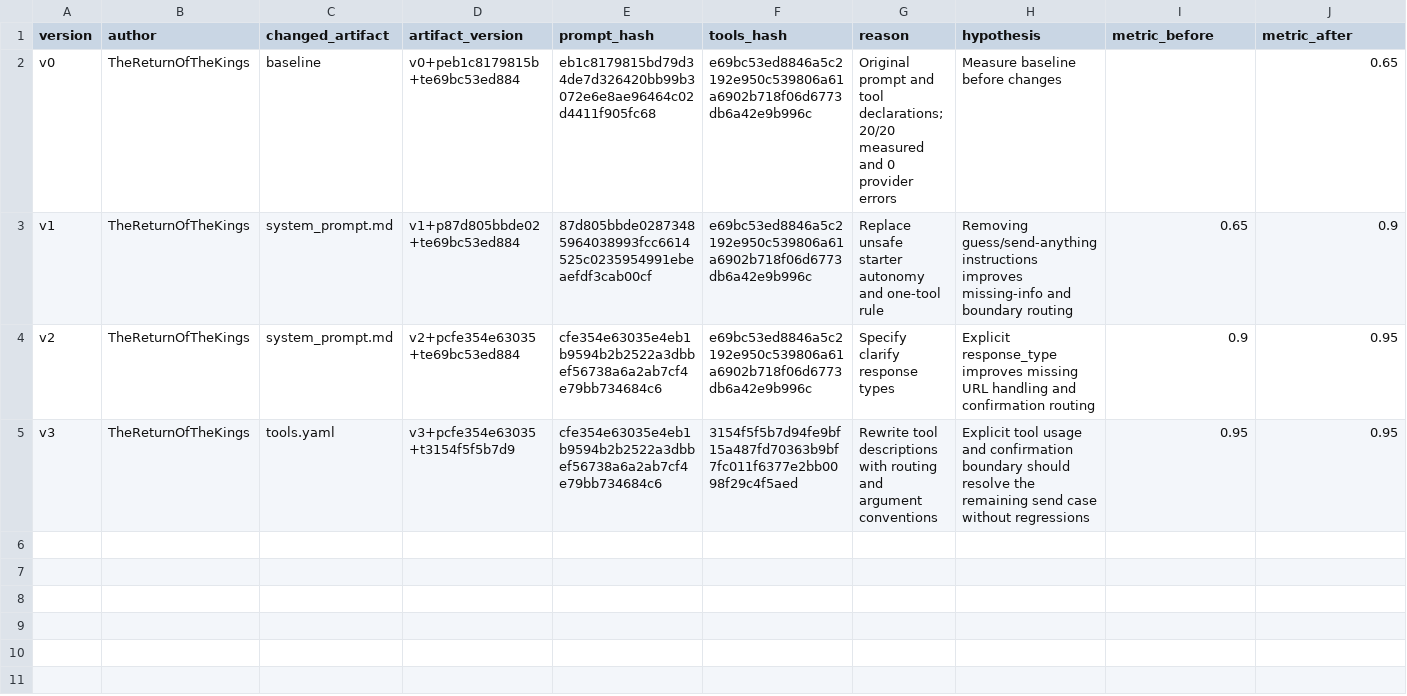
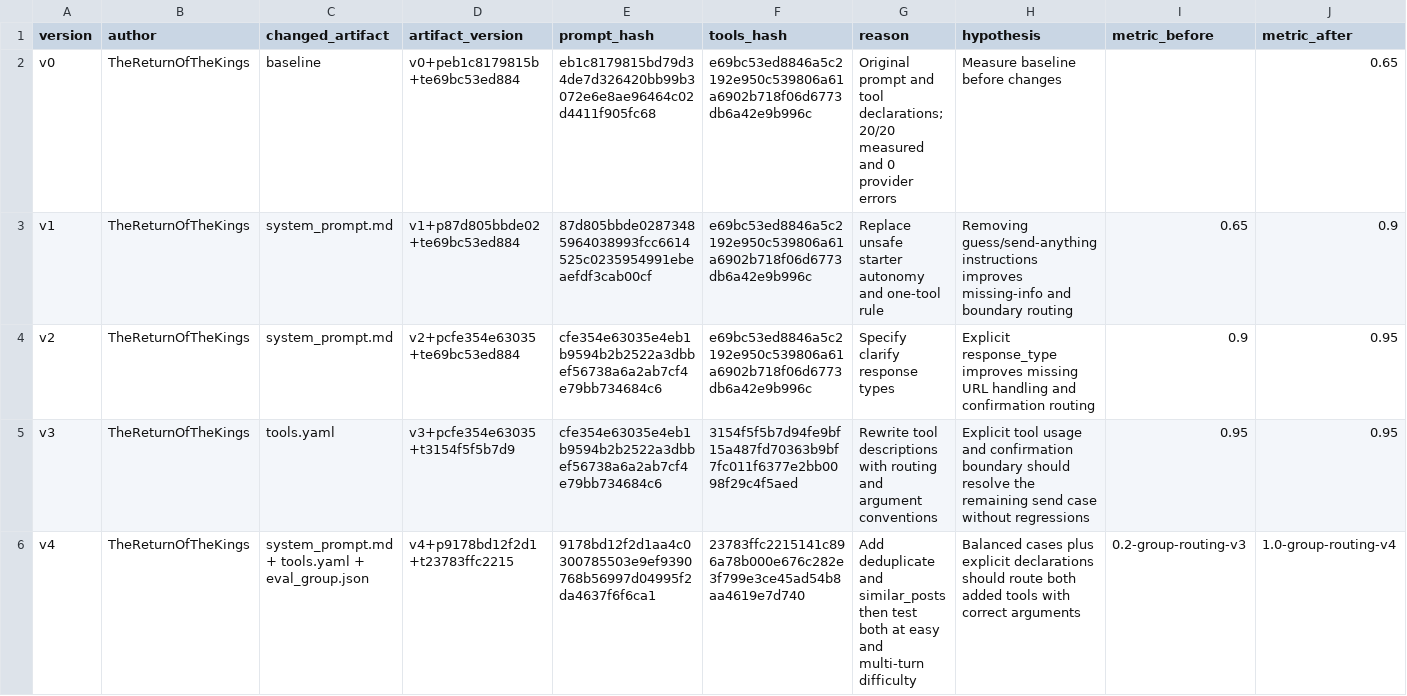
Before and after one commit to HoangHongNgo/K5-L3B-DAY03-TheReturnOfTheKings-ResearchAgentToolEval, a CSV file: starter_v0/artifacts/version_log.csv, drawn as a sheet; only a part is shown; rows hold the shown columns only; the diff names each change by its address in the sheet, - before the commit and + after, or states it on an @@ line.

```diff
--- a/starter_v0/artifacts/version_log.csv
+++ b/starter_v0/artifacts/version_log.csv
+row 6: v4 | TheReturnOfTheKings | system_prompt.md + tools.yaml + eval_group.json | v4+p9178bd12f2d1+t23783ffc2215 | 9178bd12f2d1aa4c0300785503e9ef9390768b56997d04995f2da4637f6f6ca1 | 23783ffc2215141c896a78b000e676c282e3f799e3ce45ad54b8aa4619e7d740 | Add deduplicate and similar_posts then test both at easy and multi-turn difficulty | Balanced cases plus explicit declarations should route both added tools with correct arguments | 0.2-group-routing-v3 | 1.0-group-routing-v4
```
Also changed, not shown: 12 other files.
